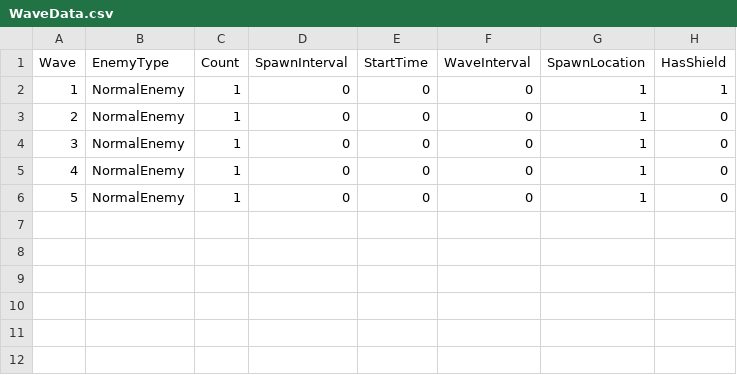
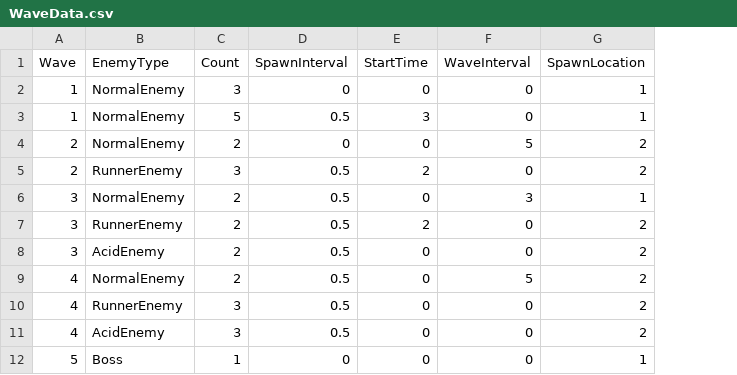
Before and after one commit to meronpanun/MyGame3D2, a CSV file: 3DShooting/3DShooting/data/CSV/WaveData.csv, drawn as a sheet; removed rows and columns are numbered as before the commit, all else as after; the diff names each change by its address in the sheet, - before the commit and + after, or states it on an @@ line.

```diff
--- a/3DShooting/3DShooting/data/CSV/WaveData.csv
+++ b/3DShooting/3DShooting/data/CSV/WaveData.csv
-column H (HasShield), rows 2-6: 1 | 0 | 0 | 0 | 0
-C2 (Count): 1
+C2 (Count): 3
+row 3: 1 | NormalEnemy | 5 | 0.5 | 3 | 0 | 1
-C4 (Count): 1
+C4 (Count): 2
-F4 (WaveInterval): 0
+F4 (WaveInterval): 5
-G4 (SpawnLocation): 1
+G4 (SpawnLocation): 2
+row 5: 2 | RunnerEnemy | 3 | 0.5 | 2 | 0 | 2
-C6 (Count): 1
+C6 (Count): 2
-D6 (SpawnInterval): 0
+D6 (SpawnInterval): 0.5
-F6 (WaveInterval): 0
+F6 (WaveInterval): 3
+row 7: 3 | RunnerEnemy | 2 | 0.5 | 2 | 0 | 2
+row 8: 3 | AcidEnemy | 2 | 0.5 | 0 | 0 | 2
+row 9: 4 | NormalEnemy | 2 | 0.5 | 0 | 5 | 2
-B10 (EnemyType): NormalEnemy
+B10 (EnemyType): RunnerEnemy
-C10 (Count): 1
+C10 (Count): 3
-D10 (SpawnInterval): 0
+D10 (SpawnInterval): 0.5
-G10 (SpawnLocation): 1
+G10 (SpawnLocation): 2
+row 11: 4 | AcidEnemy | 3 | 0.5 | 0 | 0 | 2
-B12 (EnemyType): NormalEnemy
+B12 (EnemyType): Boss
```
Also changed, not shown: 3DShooting/3DShooting/data/CSV/CharacterTransfromData.csv, 14 other files.
